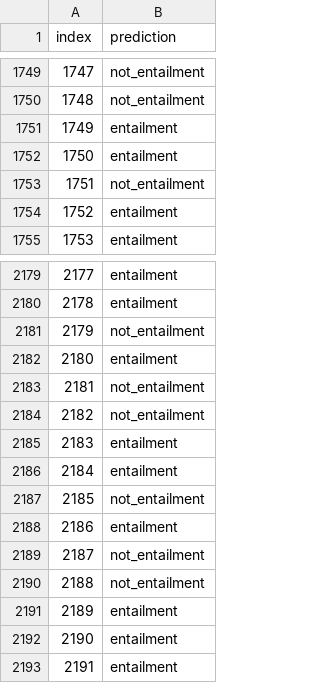
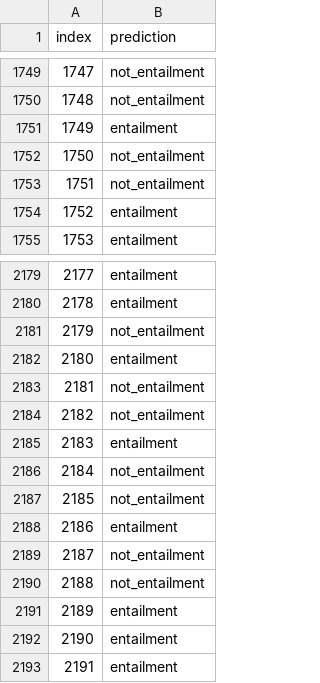
Before and after one commit to mmt200088/Reinforcement-For-Robustness, a TSV file: glue_submission/QNLI.tsv, drawn as a sheet; only a part is shown, gaps mark what is left out.

Commit message:
submission result for v2

```diff
--- a/glue_submission/QNLI.tsv
+++ b/glue_submission/QNLI.tsv
@@ -1751,3 +1751,3 @@ index	prediction
 1749	entailment
-1750	entailment
+1750	not_entailment
 1751	not_entailment
@@ -2185,3 +2185,3 @@ index	prediction
 2183	entailment
-2184	entailment
+2184	not_entailment
 2185	not_entailment
```
Also changed, not shown: glue_submission/CoLA.tsv, glue_submission/MNLI-m.tsv, 7 other files.
